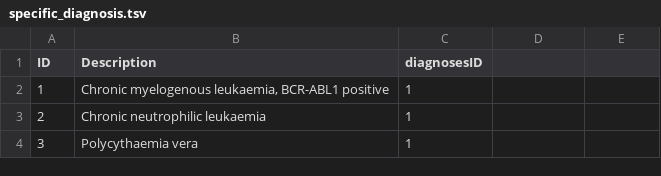
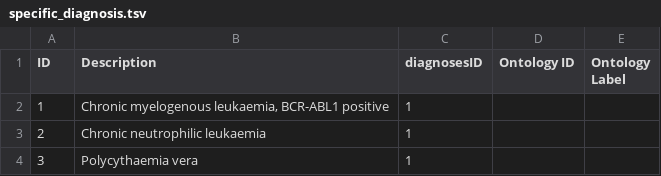
Before and after one commit to monarch-initiative/mckb, a TSV file: resources/mappings/specific_diagnosis.tsv, drawn as a sheet; only a part is shown; the diff names each change by its address in the sheet, - before the commit and + after, or states it on an @@ line.

Commit message:
added headers, addresses #5

```diff
--- a/resources/mappings/specific_diagnosis.tsv
+++ b/resources/mappings/specific_diagnosis.tsv
-D1: (empty)
+D1: Ontology ID
-E1: (empty)
+E1: Ontology Label
```
